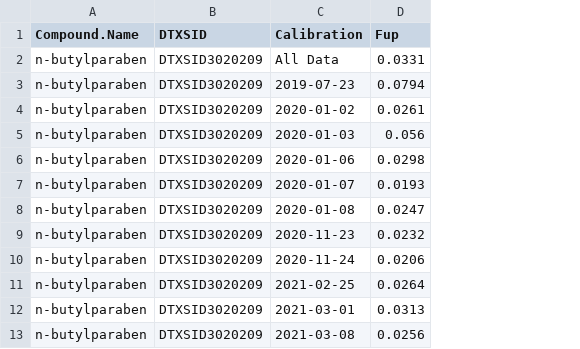
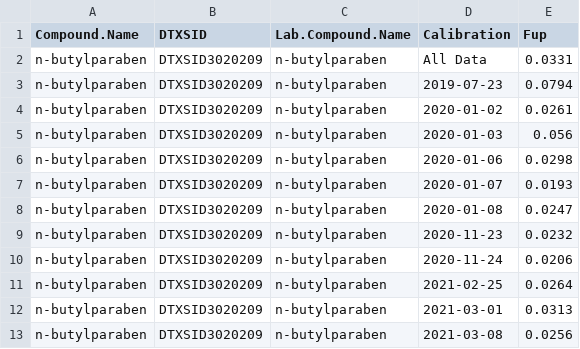
Before and after one commit to USEPA/invitroTKstats, a TSV file: working/SmeltzPFAS/SmeltzPFAS-PPB-UC-Level3.tsv, drawn as a sheet; only a part is shown; the diff names each change by its address in the sheet, - before the commit and + after, or states it on an @@ line.

```diff
--- a/working/SmeltzPFAS/SmeltzPFAS-PPB-UC-Level3.tsv
+++ b/working/SmeltzPFAS/SmeltzPFAS-PPB-UC-Level3.tsv
+column C (Lab.Compound.Name), rows 2-13: all n-butylparaben
```
Also changed, not shown: working/SmeltzPFAS/SmeltzPFAS-Clint-Level3.tsv, working/SmeltzPFAS/SmeltzPFAS-Clint-Level4.tsv, 23 other files.
